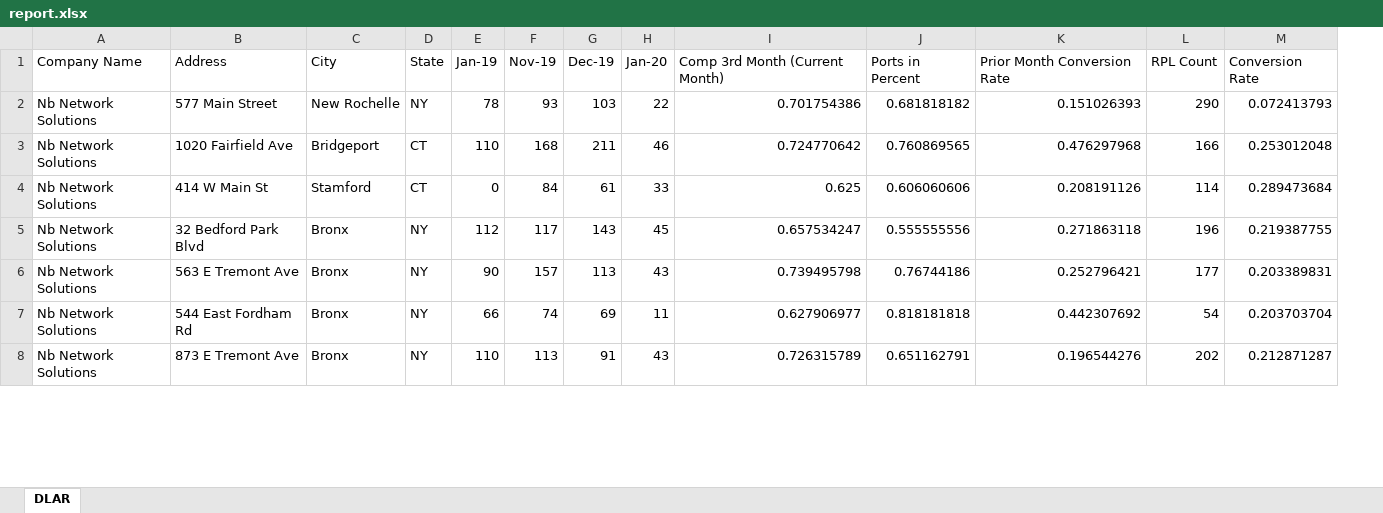
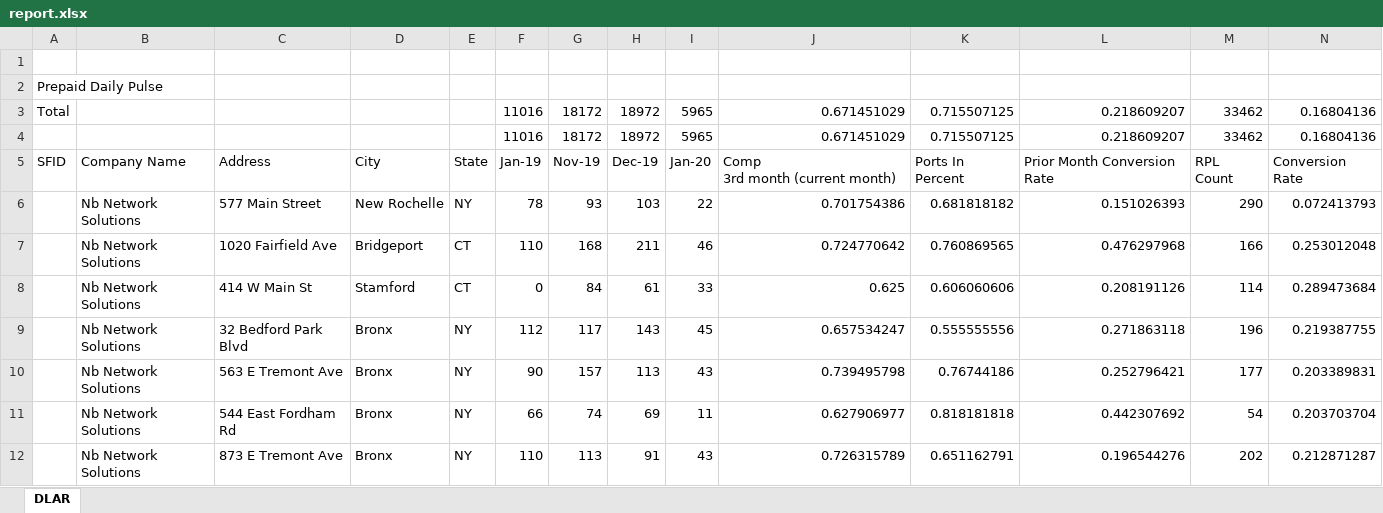
Before and after one commit to solorzke/report-generator, an Excel workbook: report.xlsx, sheet DLAR, drawn as a sheet; only a part is shown; values as stored, in another font and other column widths than the file's, no borders; addresses are those after the commit; ↵ is a line break in a cell; the diff names each change by its address in the sheet, - before the commit and + after, or states it on an @@ line.

Commit message:
Spreadsheet generator prints columns now

```diff
--- a/report.xlsx (sheet DLAR)
+++ b/report.xlsx (sheet DLAR)
+column A, row 5: SFID
+row 1: (empty)
+row 2: Prepaid Daily Pulse
+row 3: Total |  |  |  |  | 11016 | 18172 | 18972 | 5965 | 0.671451029 | 0.715507125 | 0.218609207 | 33462 | 0.16804136
+row 4:  |  |  |  |  | 11016 | 18172 | 18972 | 5965 | 0.671451029 | 0.715507125 | 0.218609207 | 33462 | 0.16804136
-J5: Comp 3rd Month (Current Month)
+J5: Comp ↵ 3rd month (current month)
-K5: Ports in Percent
+K5: Ports In Percent
-M5: RPL Count
+M5: RPL ↵ Count
```
Also changed, not shown: 5 other files.
